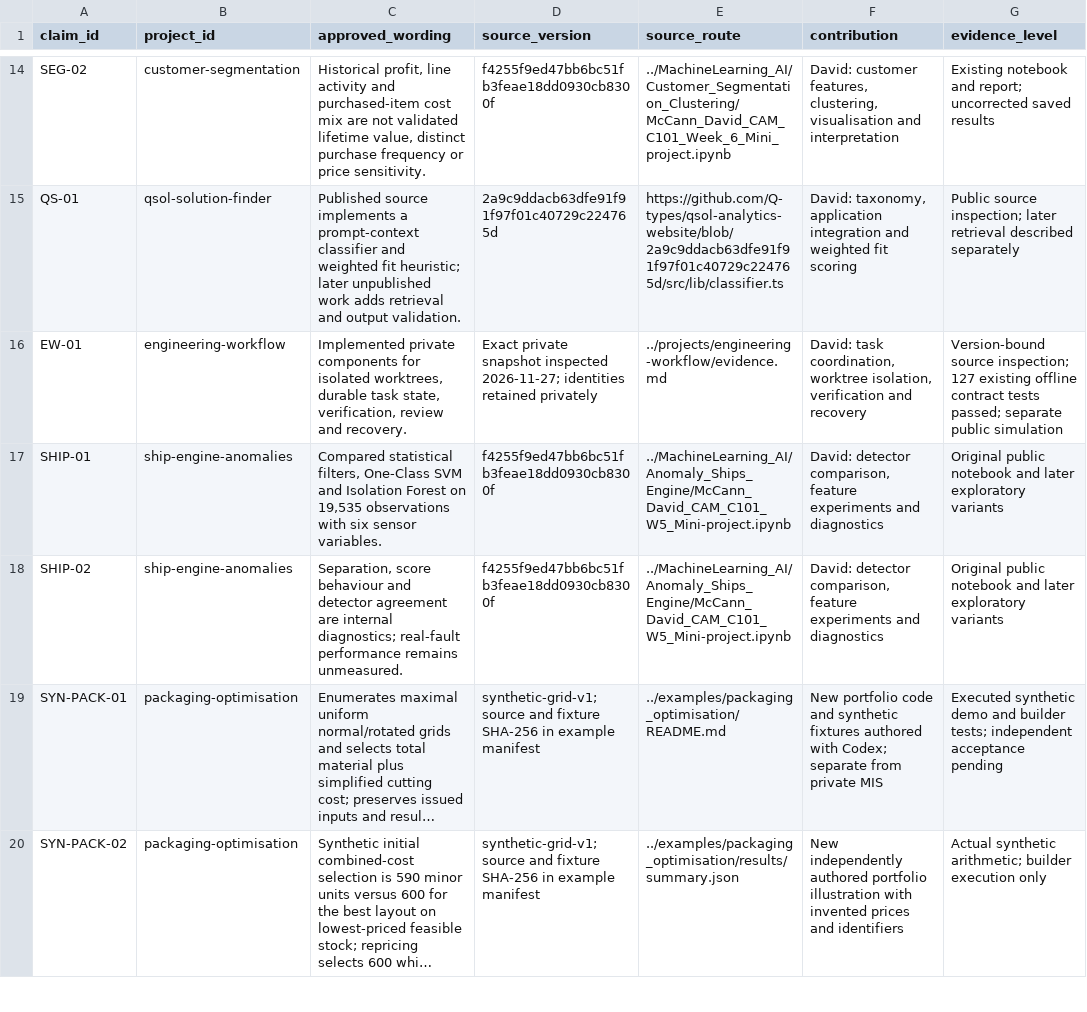
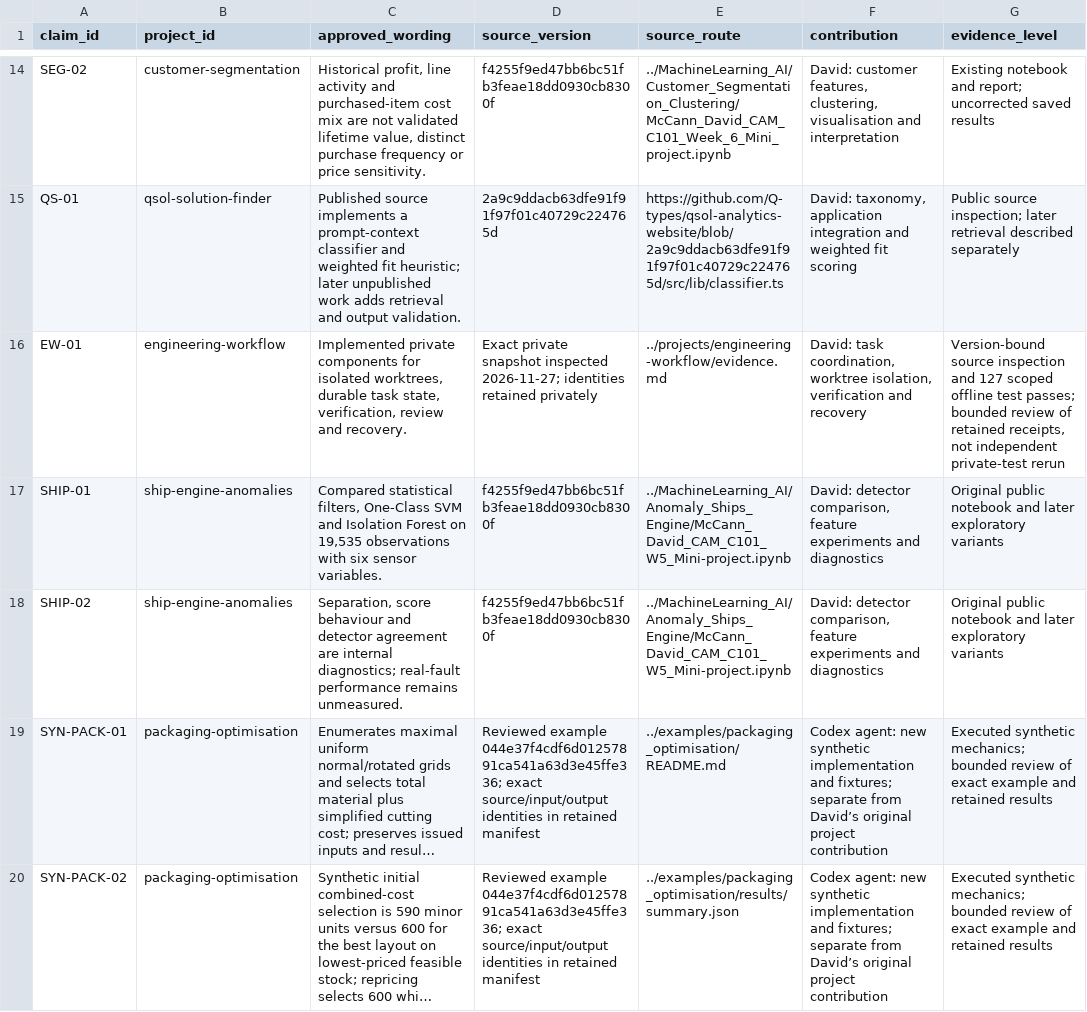
Before and after one commit to Q-types/Portfolio, a CSV file: docs/claims.csv, drawn as a sheet; only a part is shown, gaps mark what is left out; long unchanged cells end in …; the diff covers the shown part only; the diff names each change by its address in the sheet, - before the commit and + after, or states it on an @@ line.

Commit message:
Consolidate portfolio presentation and reproducibility guides

```diff
--- a/docs/claims.csv
+++ b/docs/claims.csv
-G16 (evidence_level): Version-bound source inspection; 127 existing offline contract tests passed; separate public simulation
+G16 (evidence_level): Version-bound source inspection and 127 scoped offline test passes; bounded review of retained receipts, not independent private-test rerun
-D19:D20 (source_version): synthetic-grid-v1; source and fixture SHA-256 in example manifest
+D19:D20 (source_version): Reviewed example 044e37f4cdf6d01257891ca541a63d3e45ffe336; exact source/input/output identities in retained manifest
-F19 (contribution): New portfolio code and synthetic fixtures authored with Codex; separate from private MIS
+F19 (contribution): Codex agent: new synthetic implementation and fixtures; separate from David’s original project contribution
-G19 (evidence_level): Executed synthetic demo and builder tests; independent acceptance pending
+G19 (evidence_level): Executed synthetic mechanics; bounded review of exact example and retained results
-F20 (contribution): New independently authored portfolio illustration with invented prices and identifiers
+F20 (contribution): Codex agent: new synthetic implementation and fixtures; separate from David’s original project contribution
-G20 (evidence_level): Actual synthetic arithmetic; builder execution only
+G20 (evidence_level): Executed synthetic mechanics; bounded review of exact example and retained results
```
Also changed, not shown: 27 edited cells elsewhere in this file, docs/provenance.csv, 12 other files.
